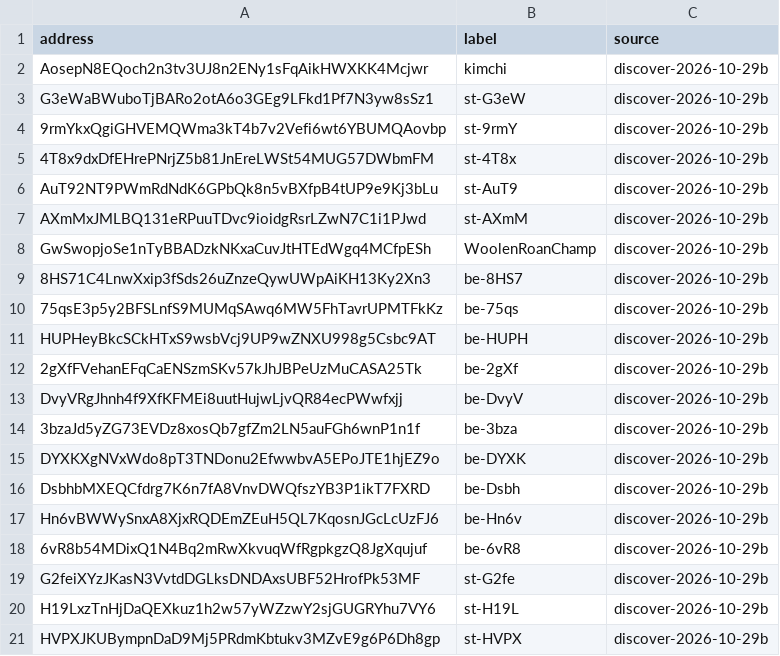
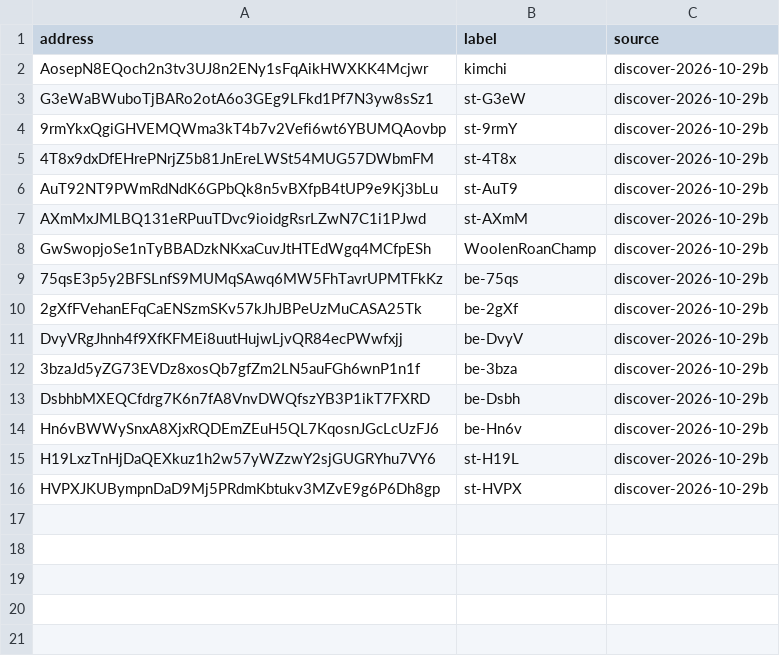
Before and after one commit to hassanannajjar/smart-copy-bot, a CSV file: data/wallets.csv, drawn as a sheet; the diff names each change by its address in the sheet, - before the commit and + after, or states it on an @@ line.

Commit message:
M2.1: repeat-buy cooldown, confluence, ws liveness, discovery dust/scalper filters
- prefilters.repeat_buy_cooldown_h: a wallet re-buying a mint it already had
  evaluated (KILLED/PASSED, not data_unavailable) is SKIPPED repeat_buy before
  any provider call
- decisions.confluence: distinct tracked wallets that bought the mint within
  scoring.confluence_window_min (recorded only); migration 0001
- scout.liveness_timeout_s: no logs notification for that long terminates the
  socket (reconnect, resubscribe, backfill); heartbeat reports
  last_notification_age_s; liveness_timeout logged as a warning
- discovery: dust_trader and single_token_scalper drop reasons from the Helius
  activity sample, with median_swap_sol and distinct_mint_ratio in the report/CSV
- wallets.csv: drop be-6vR8 (single-token scalper) and dust wallets be-8HS7,
  be-DYXK, be-HUPH, st-G2fe

```diff
--- a/data/wallets.csv
+++ b/data/wallets.csv
-row 9: 8HS71C4LnwXxip3fSds26uZnzeQywUWpAiKH13Ky2Xn3 | be-8HS7 | discover-2026-10-29b
-row 11: HUPHeyBkcSCkHTxS9wsbVcj9UP9wZNXU998g5Csbc9AT | be-HUPH | discover-2026-10-29b
-row 15: DYXKXgNVxWdo8pT3TNDonu2EfwwbvA5EPoJTE1hjEZ9o | be-DYXK | discover-2026-10-29b
-row 18: 6vR8b54MDixQ1N4Bq2mRwXkvuqWfRgpkgzQ8JgXqujuf | be-6vR8 | discover-2026-10-29b
-row 19: G2feiXYzJKasN3VvtdDGLksDNDAxsUBF52HrofPk53MF | st-G2fe | discover-2026-10-29b
```
Also changed, not shown: 19 other files.
